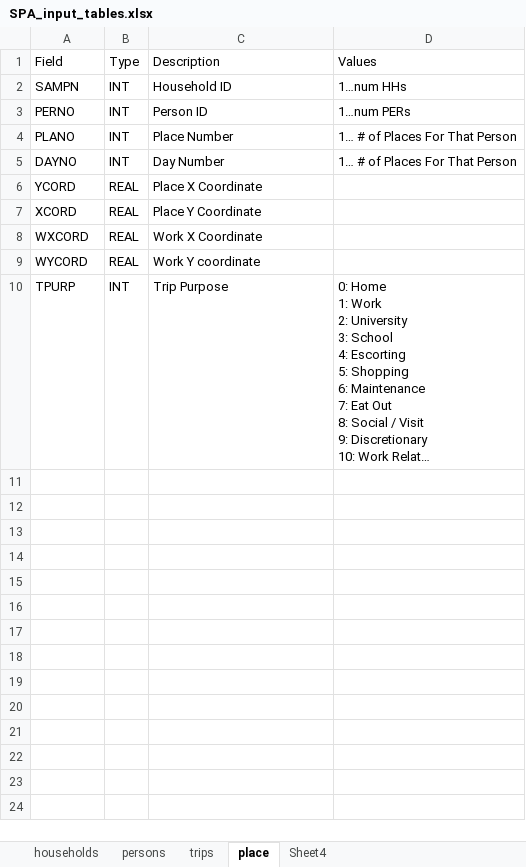
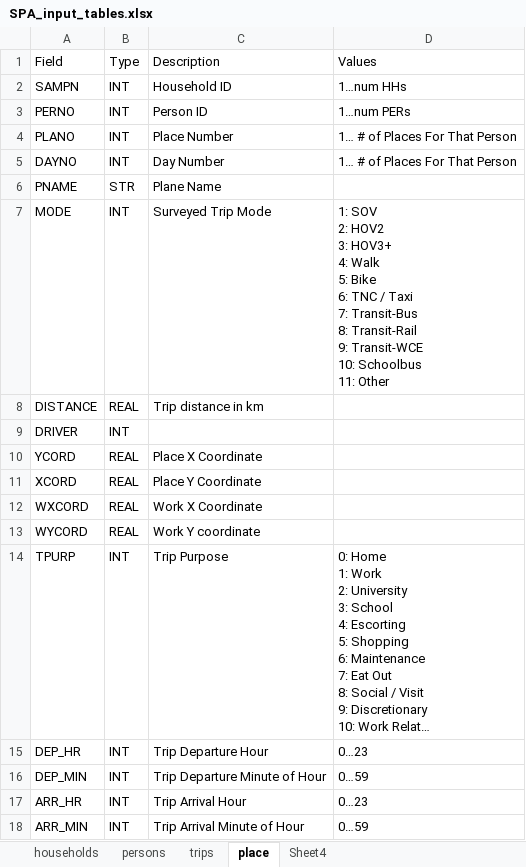
Before and after one commit to RSGInc/SPF_tool, an Excel workbook: documents/SPA_input_tables.xlsx, sheet place, drawn as a sheet; long unchanged cells end in …; values as stored, in another font and other column widths than the file's, no borders; ↵ is a line break in a cell; the diff names each change by its address in the sheet, - before the commit and + after, or states it on an @@ line.

Commit message:
created place from trip conversion

```diff
--- a/documents/SPA_input_tables.xlsx (sheet place)
+++ b/documents/SPA_input_tables.xlsx (sheet place)
+row 6: PNAME | STR | Plane Name
+row 7: MODE | INT | Surveyed Trip Mode | 1: SOV ↵ 2: HOV2 ↵ 3: HOV3+ ↵ 4: Walk ↵ 5: Bike ↵ 6: TNC / Taxi ↵ 7: Transit-Bus ↵ 8: Transit-Rail ↵ 9: Transit-WCE ↵ 10: Schoolbus ↵ 11: Other
+row 8: DISTANCE | REAL | Trip distance in km
+row 9: DRIVER | INT
+row 15: DEP_HR | INT | Trip Departure Hour | 0…23
+row 16: DEP_MIN | INT | Trip Departure Minute of Hour | 0…59
+row 17: ARR_HR | INT | Trip Arrival Hour | 0…23
+row 18: ARR_MIN | INT | Trip Arrival Minute of Hour | 0…59
```
Also changed, not shown: 7 other files.
